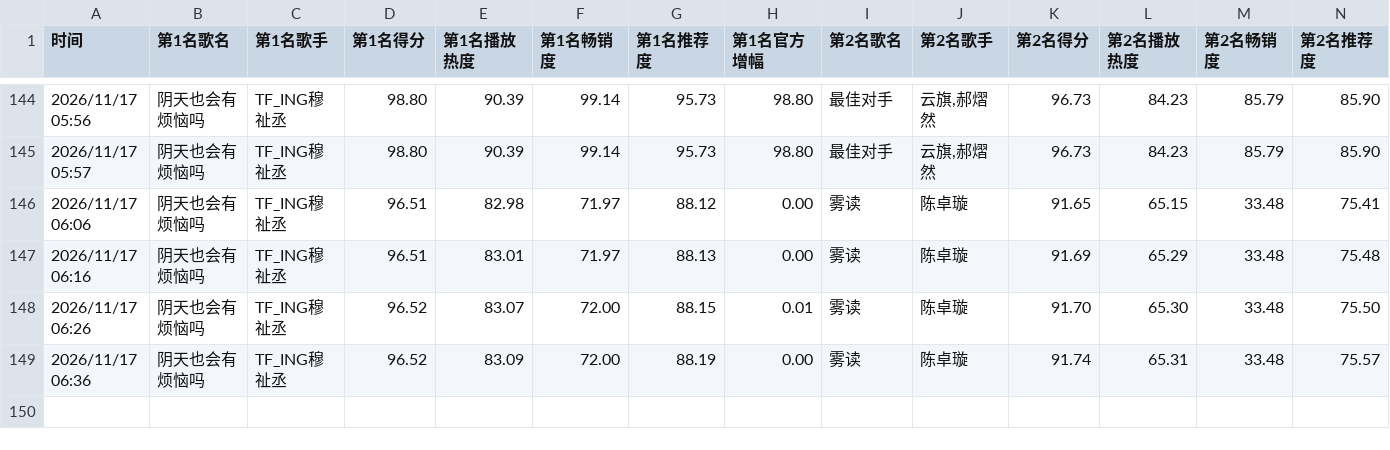
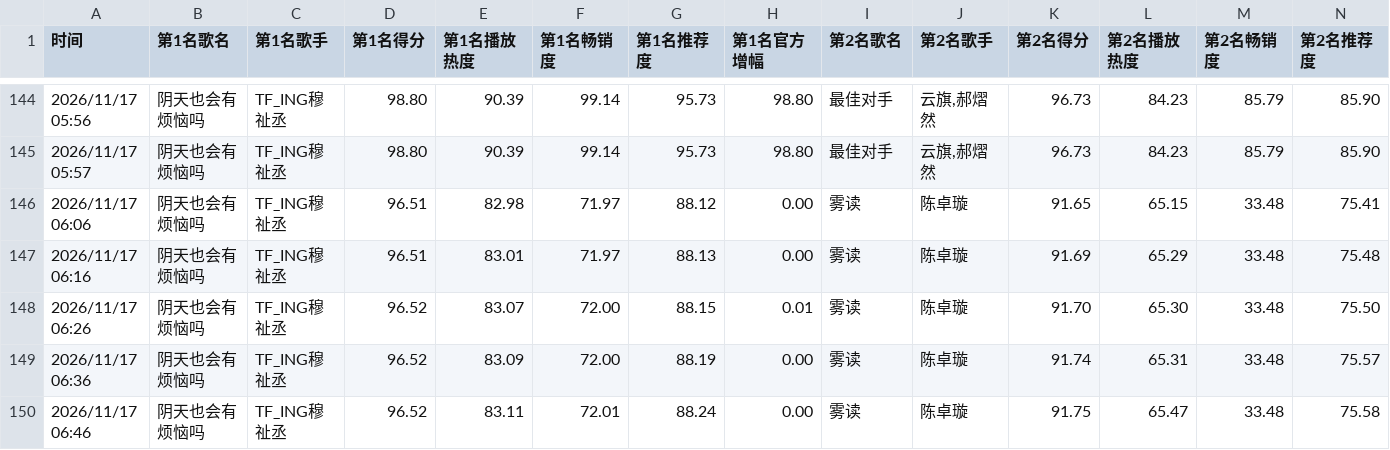
Before and after one commit to haanhaanL/uni-chart-data, a CSV file: uni_chart_daily.csv, drawn as a sheet; only a part is shown, gaps mark what is left out; rows hold the shown columns only; the diff names each change by its address in the sheet, - before the commit and + after, or states it on an @@ line.

```diff
--- a/uni_chart_daily.csv
+++ b/uni_chart_daily.csv
+row 150: 2026/11/17 06:46 | 阴天也会有烦恼吗 | TF_ING穆祉丞 | 96.52 | 83.11 | 72.01 | 88.24 | 0.00 | 雾读 | 陈卓璇 | 91.75 | 65.47 | 33.48 | 75.58
```
Also changed, not shown: uni_chart_weekly.csv.
